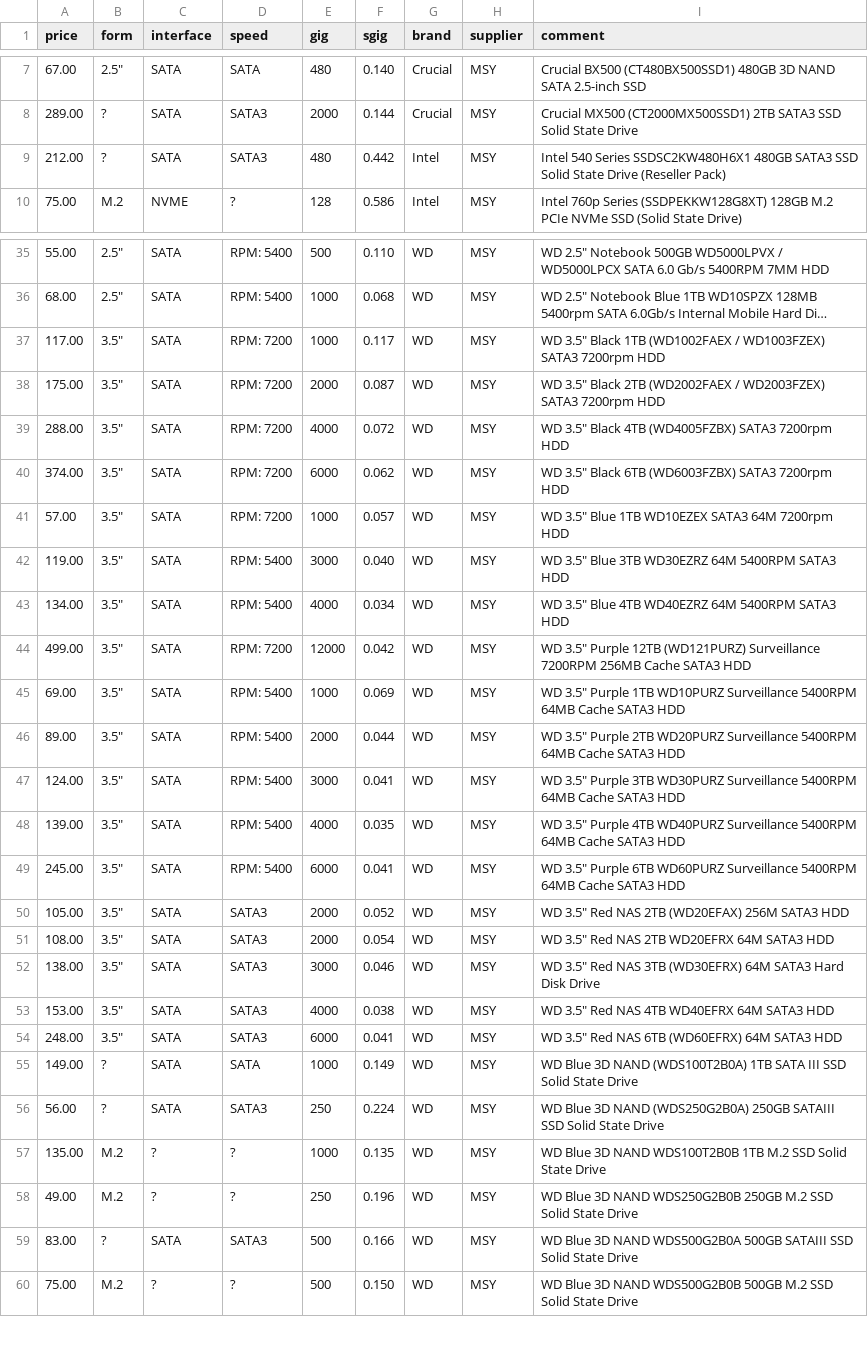
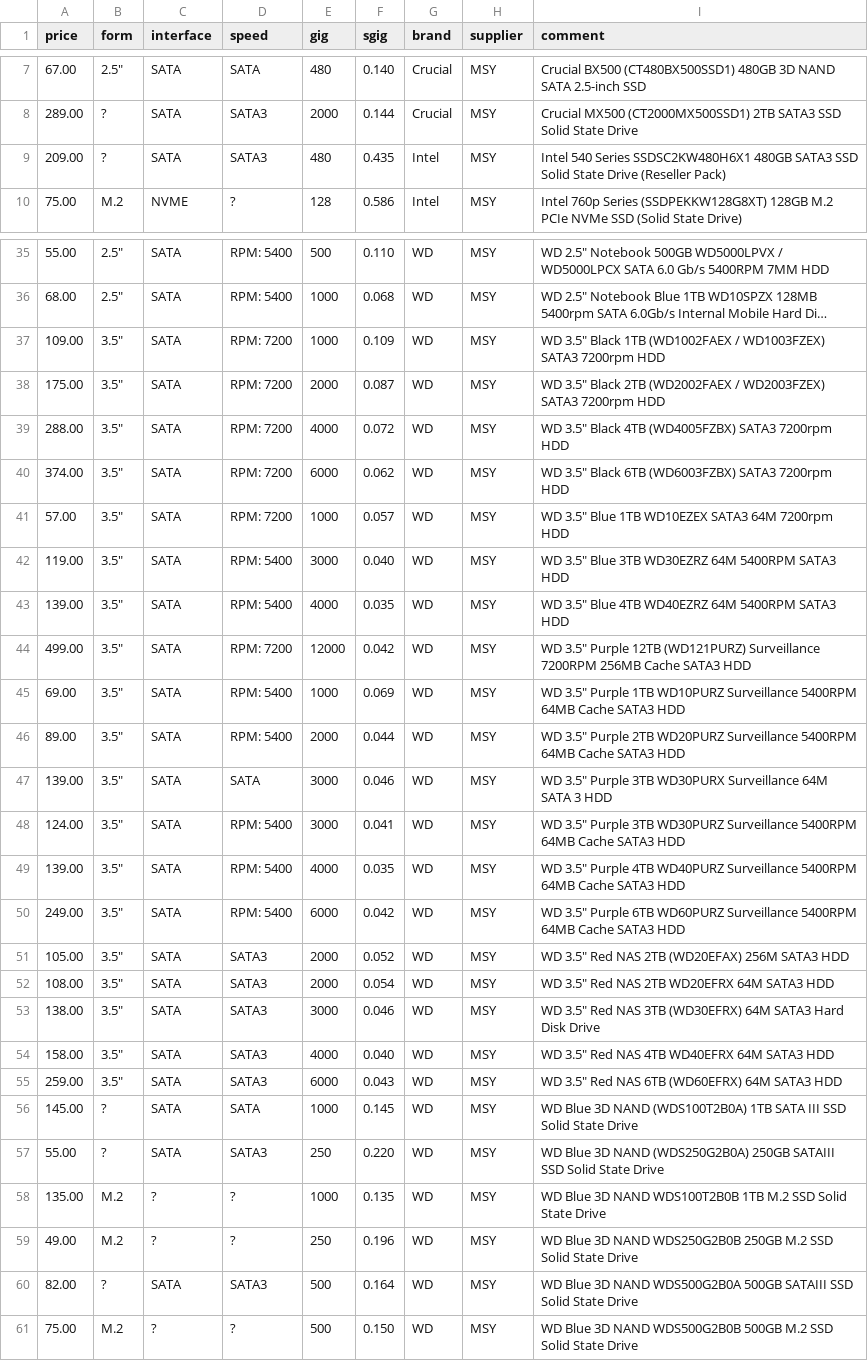
Before and after one commit to hamishcoleman/scrape-storage-prices, a CSV file: extract-msyhdd.csv, drawn as a sheet; only a part is shown, gaps mark what is left out; long unchanged cells end in …; addresses are those after the commit; the diff covers the shown part only; the diff names each change by its address in the sheet, - before the commit and + after, or states it on an @@ line.

```diff
--- a/extract-msyhdd.csv
+++ b/extract-msyhdd.csv
-A9 (price): 212.00
+A9 (price): 209.00
-F9 (sgig): 0.442
+F9 (sgig): 0.435
-A37 (price): 117.00
+A37 (price): 109.00
-F37 (sgig): 0.117
+F37 (sgig): 0.109
-A43 (price): 134.00
+A43 (price): 139.00
-F43 (sgig): 0.034
+F43 (sgig): 0.035
+row 47: 139.00 | 3.5" | SATA | SATA | 3000 | 0.046 | WD | MSY | WD 3.5" Purple 3TB WD30PURX Surveillance 64M SATA 3 HDD
-A50 (price): 245.00
+A50 (price): 249.00
-F50 (sgig): 0.041
+F50 (sgig): 0.042
-A54 (price): 153.00
+A54 (price): 158.00
-F54 (sgig): 0.038
+F54 (sgig): 0.040
-A55 (price): 248.00
+A55 (price): 259.00
-F55 (sgig): 0.041
+F55 (sgig): 0.043
-A56 (price): 149.00
+A56 (price): 145.00
-F56 (sgig): 0.149
+F56 (sgig): 0.145
-A57 (price): 56.00
+A57 (price): 55.00
-F57 (sgig): 0.224
+F57 (sgig): 0.220
-A60 (price): 83.00
+A60 (price): 82.00
-F60 (sgig): 0.166
+F60 (sgig): 0.164
```
Also changed, not shown: 47 edited cells elsewhere in this file, extract-cplstorage.csv, 28 other files.
